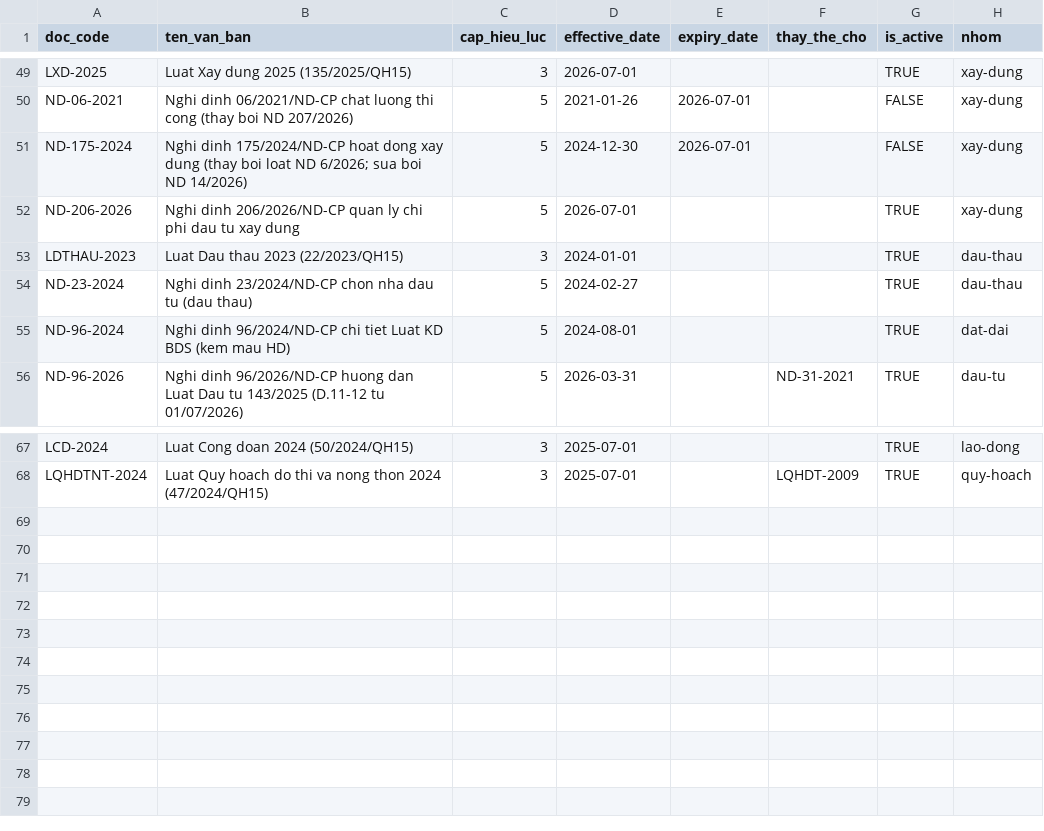
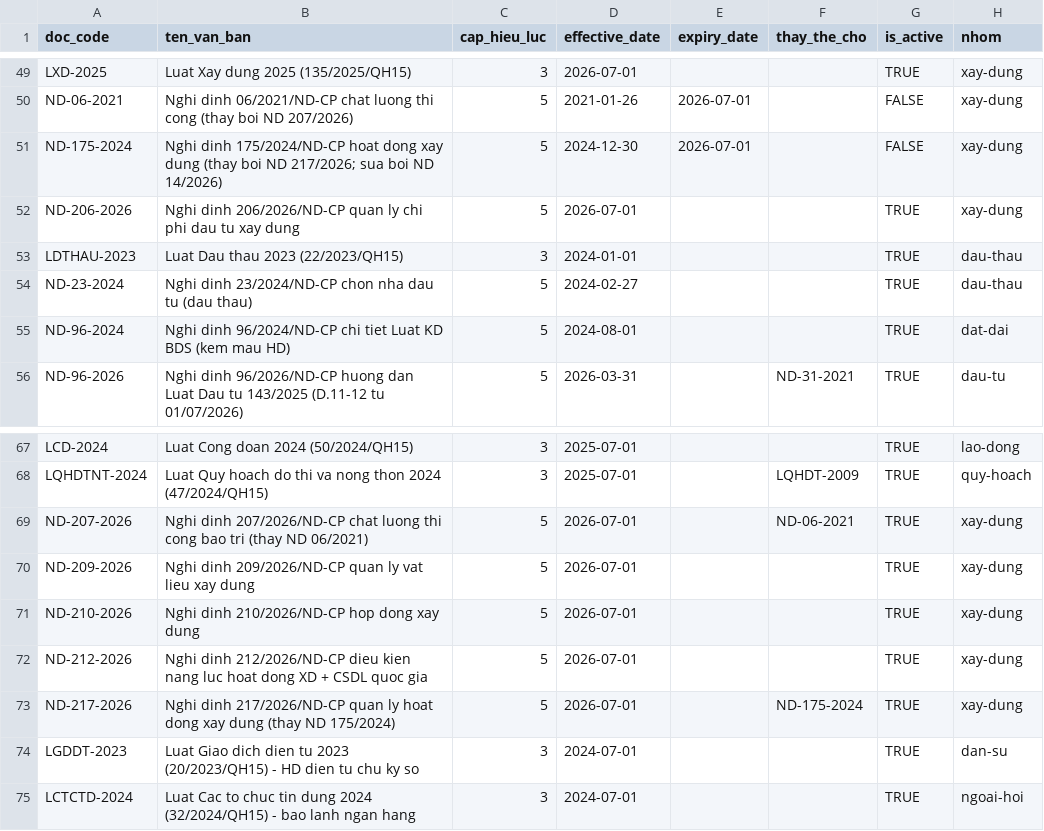
Before and after one commit to Tuon-Tun/kcn-review, a CSV file: laws/metadata.csv, drawn as a sheet; only a part is shown, gaps mark what is left out.

```diff
--- a/laws/metadata.csv
+++ b/laws/metadata.csv
@@ -50,3 +50,3 @@ LXD-2025,Luat Xay dung 2025 (135/2025/QH15),3,2026-07-01,,,TRUE,xay-dung
 ND-06-2021,Nghi dinh 06/2021/ND-CP chat luong thi cong (thay boi ND 207/2026),5,2021-01-26,2026-07-01,,FALSE,xay-dung
-ND-175-2024,Nghi dinh 175/2024/ND-CP hoat dong xay dung (thay boi loat ND 6/2026; sua boi ND 14/2026),5,2024-12-30,2026-07-01,,FALSE,xay-dung
+ND-175-2024,Nghi dinh 175/2024/ND-CP hoat dong xay dung (thay boi ND 217/2026; sua boi ND 14/2026),5,2024-12-30,2026-07-01,,FALSE,xay-dung
 ND-206-2026,Nghi dinh 206/2026/ND-CP quan ly chi phi dau tu xay dung,5,2026-07-01,,,TRUE,xay-dung
@@ -68 +68,8 @@ LCD-2024,Luat Cong doan 2024 (50/2024/QH15),3,2025-07-01,,,TRUE,lao-dong
 LQHDTNT-2024,Luat Quy hoach do thi va nong thon 2024 (47/2024/QH15),3,2025-07-01,,LQHDT-2009,TRUE,quy-hoach
+ND-207-2026,Nghi dinh 207/2026/ND-CP chat luong thi cong bao tri (thay ND 06/2021),5,2026-07-01,,ND-06-2021,TRUE,xay-dung
+ND-209-2026,Nghi dinh 209/2026/ND-CP quan ly vat lieu xay dung,5,2026-07-01,,,TRUE,xay-dung
+ND-210-2026,Nghi dinh 210/2026/ND-CP hop dong xay dung,5,2026-07-01,,,TRUE,xay-dung
+ND-212-2026,Nghi dinh 212/2026/ND-CP dieu kien nang luc hoat dong XD + CSDL quoc gia,5,2026-07-01,,,TRUE,xay-dung
+ND-217-2026,Nghi dinh 217/2026/ND-CP quan ly hoat dong xay dung (thay ND 175/2024),5,2026-07-01,,ND-175-2024,TRUE,xay-dung
+LGDDT-2023,Luat Giao dich dien tu 2023 (20/2023/QH15) - HD dien tu chu ky so,3,2024-07-01,,,TRUE,dan-su
+LCTCTD-2024,Luat Cac to chuc tin dung 2024 (32/2024/QH15) - bao lanh ngan hang,3,2024-07-01,,,TRUE,ngoai-hoi
```
Also changed, not shown: laws/NGUON-GOC-VAN-BAN.csv, 9 other files.
